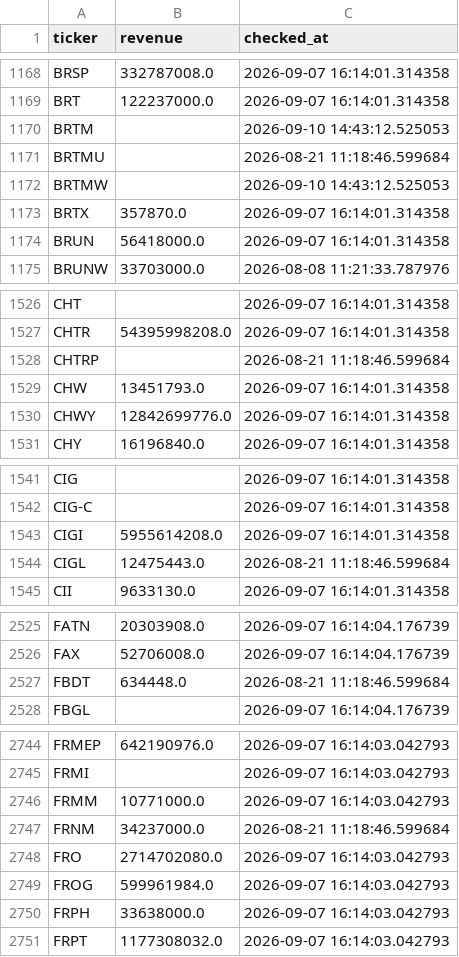
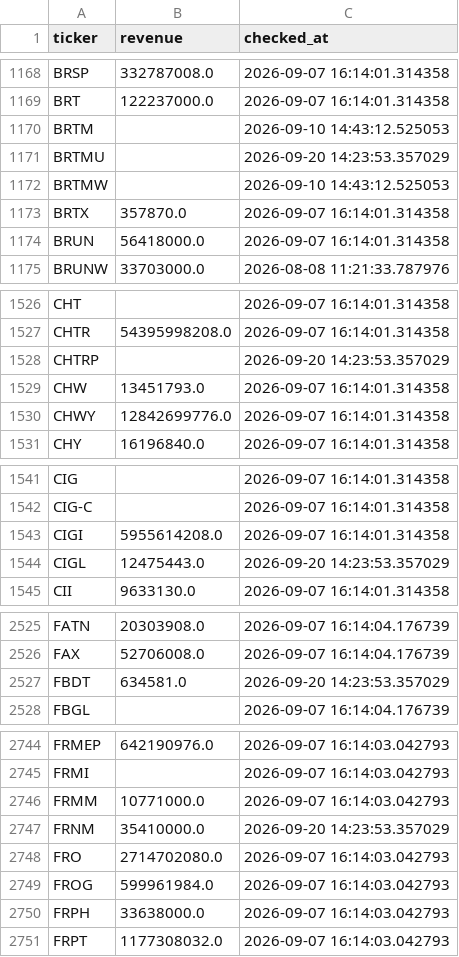
Before and after one commit to Amit33-design/Amit33-network-design, a CSV file: screener/universe_scan_state.csv, drawn as a sheet; only a part is shown, gaps mark what is left out; the diff covers the shown part only.

```diff
--- a/screener/universe_scan_state.csv
+++ b/screener/universe_scan_state.csv
@@ -1170,3 +1170,3 @@ BRT,122237000.0,2026-09-07 16:14:01.314358
 BRTM,,2026-09-10 14:43:12.525053
-BRTMU,,2026-08-21 11:18:46.599684
+BRTMU,,2026-09-20 14:23:53.357029
 BRTMW,,2026-09-10 14:43:12.525053
@@ -1527,3 +1527,3 @@ CHT,,2026-09-07 16:14:01.314358
 CHTR,54395998208.0,2026-09-07 16:14:01.314358
-CHTRP,,2026-08-21 11:18:46.599684
+CHTRP,,2026-09-20 14:23:53.357029
 CHW,13451793.0,2026-09-07 16:14:01.314358
@@ -1543,3 +1543,3 @@ CIG-C,,2026-09-07 16:14:01.314358
 CIGI,5955614208.0,2026-09-07 16:14:01.314358
-CIGL,12475443.0,2026-08-21 11:18:46.599684
+CIGL,12475443.0,2026-09-20 14:23:53.357029
 CII,9633130.0,2026-09-07 16:14:01.314358
@@ -2526,3 +2526,3 @@ FATN,20303908.0,2026-09-07 16:14:04.176739
 FAX,52706008.0,2026-09-07 16:14:04.176739
-FBDT,634448.0,2026-08-21 11:18:46.599684
+FBDT,634581.0,2026-09-20 14:23:53.357029
 FBGL,,2026-09-07 16:14:04.176739
@@ -2746,3 +2746,3 @@ FRMI,,2026-09-07 16:14:03.042793
 FRMM,10771000.0,2026-09-07 16:14:03.042793
-FRNM,34237000.0,2026-08-21 11:18:46.599684
+FRNM,35410000.0,2026-09-20 14:23:53.357029
 FRO,2714702080.0,2026-09-07 16:14:03.042793
```
Also changed, not shown: 3 edited cells elsewhere in this file.
